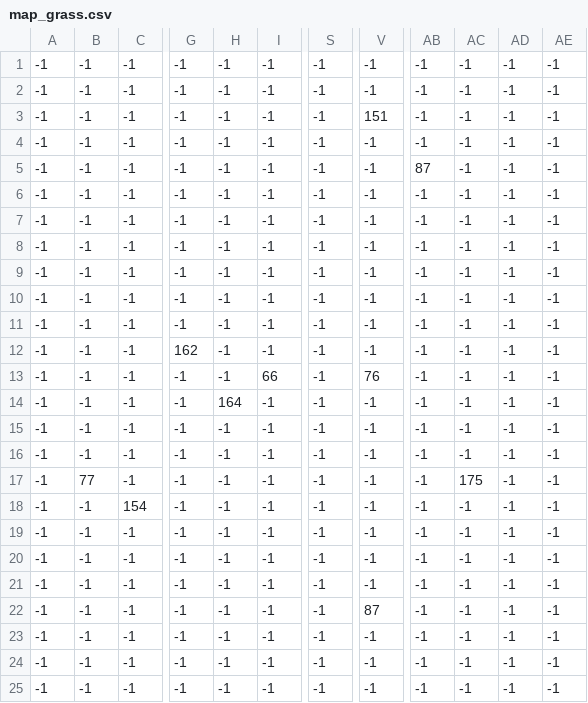
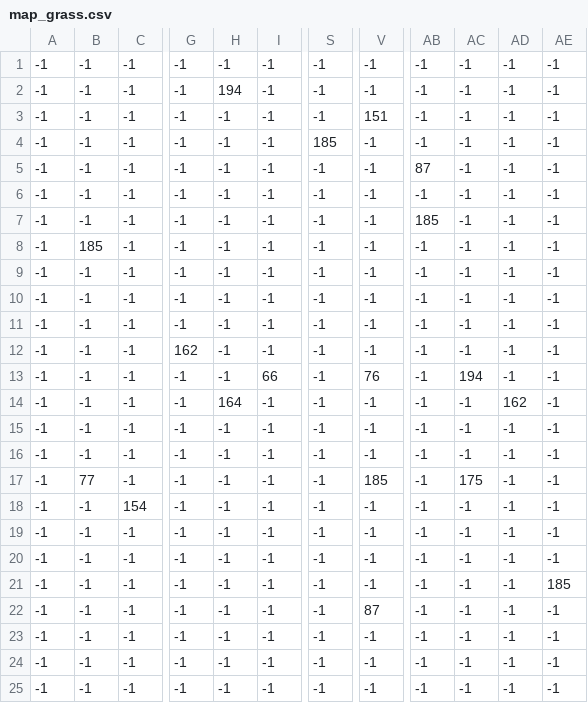
Before and after one commit to gwenmich/Frostlands, a CSV file: assets/csv_map_files/map_grass.csv, drawn as a sheet; only a part is shown, gaps mark what is left out; the diff names each change by its address in the sheet, - before the commit and + after, or states it on an @@ line.

```diff
--- a/assets/csv_map_files/map_grass.csv
+++ b/assets/csv_map_files/map_grass.csv
-H2: -1
+H2: 194
-S4: -1
+S4: 185
-AB7: -1
+AB7: 185
-B8: -1
+B8: 185
-AC13: -1
+AC13: 194
-AD14: -1
+AD14: 162
-V17: -1
+V17: 185
-AE21: -1
+AE21: 185
```
Also changed, not shown: assets/csv_map_files/map_objects.csv, 15 other files.
